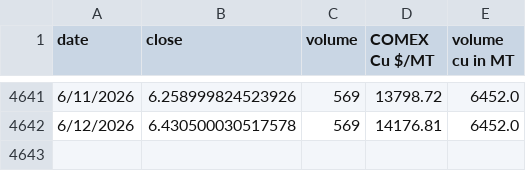
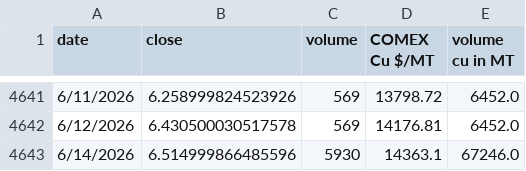
Before and after one commit to rahulmohamw/COMEX_scrap_v1, a CSV file: comex_copper_historical_data.csv, drawn as a sheet; only a part is shown, gaps mark what is left out.

```diff
--- a/comex_copper_historical_data.csv
+++ b/comex_copper_historical_data.csv
@@ -4642 +4642,2 @@ date,close,volume,COMEX Cu $/MT,volume cu in MT
 6/12/2026,6.430500030517578,569,14176.81,6452.0
+6/14/2026,6.514999866485596,5930,14363.1,67246.0
```
